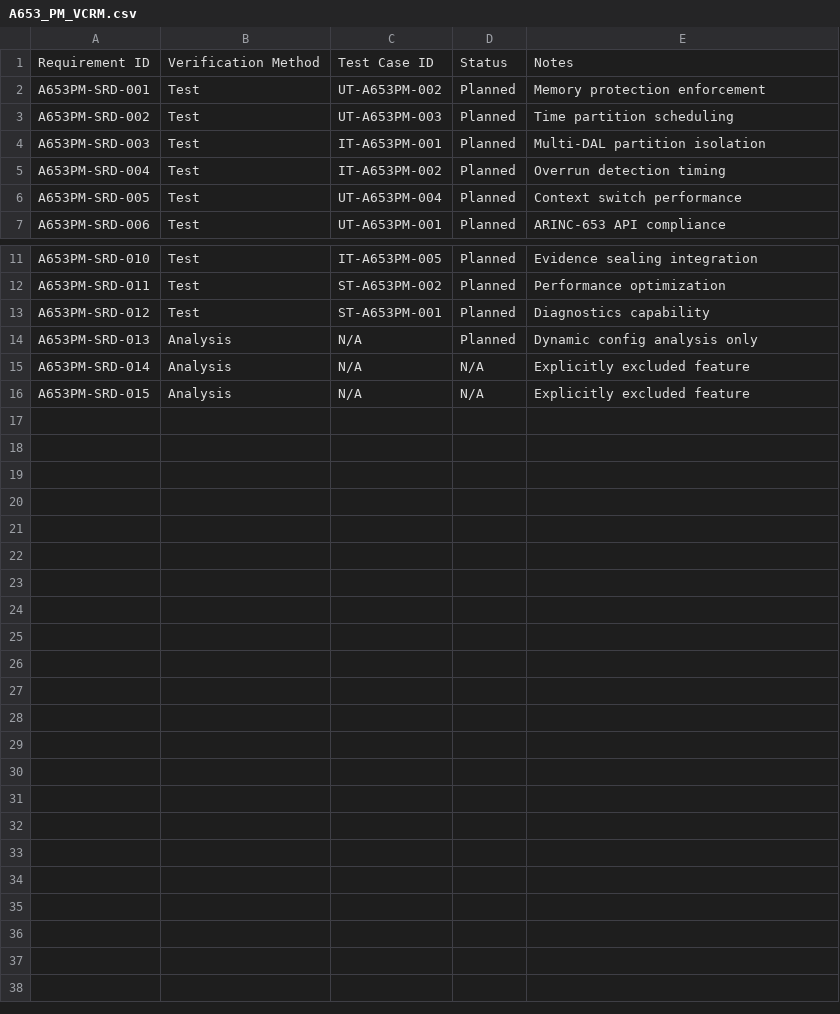
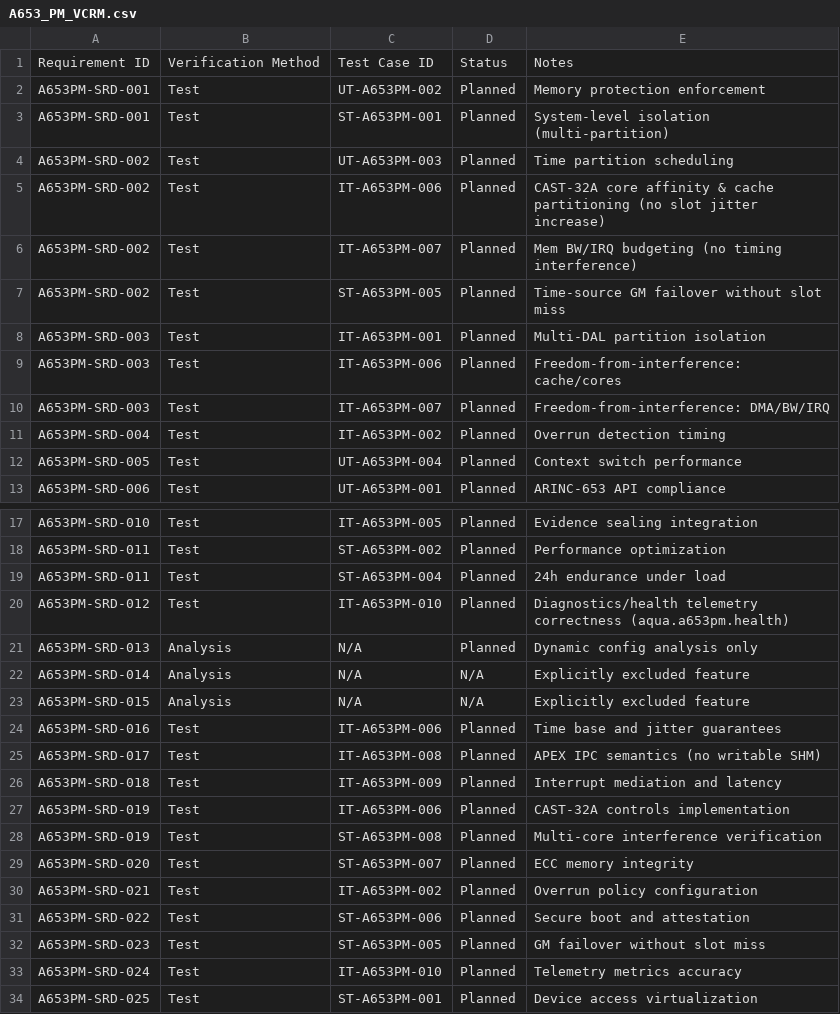
Before and after one commit to Robbbo-T/ASI-T2, a CSV file: PRODUCTS/INFRANET/AQUA_OS_AIRCRAFT/components/A653_PM/A653_PM_VCRM.csv, drawn as a sheet; only a part is shown, gaps mark what is left out.

```diff
--- a/PRODUCTS/INFRANET/AQUA_OS_AIRCRAFT/components/A653_PM/A653_PM_VCRM.csv
+++ b/PRODUCTS/INFRANET/AQUA_OS_AIRCRAFT/components/A653_PM/A653_PM_VCRM.csv
@@ -2,4 +2,10 @@ Requirement ID,Verification Method,Test Case ID,Status,Notes
 A653PM-SRD-001,Test,UT-A653PM-002,Planned,Memory protection enforcement
+A653PM-SRD-001,Test,ST-A653PM-001,Planned,System-level isolation (multi-partition)
 A653PM-SRD-002,Test,UT-A653PM-003,Planned,Time partition scheduling
+A653PM-SRD-002,Test,IT-A653PM-006,Planned,CAST-32A core affinity & cache partitioning (no slot jitter increase)
+A653PM-SRD-002,Test,IT-A653PM-007,Planned,Mem BW/IRQ budgeting (no timing interference)
+A653PM-SRD-002,Test,ST-A653PM-005,Planned,Time-source GM failover without slot miss
 A653PM-SRD-003,Test,IT-A653PM-001,Planned,Multi-DAL partition isolation
+A653PM-SRD-003,Test,IT-A653PM-006,Planned,Freedom-from-interference: cache/cores
+A653PM-SRD-003,Test,IT-A653PM-007,Planned,Freedom-from-interference: DMA/BW/IRQ
 A653PM-SRD-004,Test,IT-A653PM-002,Planned,Overrun detection timing
@@ -12,3 +18,4 @@ A653PM-SRD-010,Test,IT-A653PM-005,Planned,Evidence sealing integration
 A653PM-SRD-011,Test,ST-A653PM-002,Planned,Performance optimization
-A653PM-SRD-012,Test,ST-A653PM-001,Planned,Diagnostics capability
+A653PM-SRD-011,Test,ST-A653PM-004,Planned,24h endurance under load
+A653PM-SRD-012,Test,IT-A653PM-010,Planned,Diagnostics/health telemetry correctness (aqua.a653pm.health)
 A653PM-SRD-013,Analysis,N/A,Planned,Dynamic config analysis only
@@ -16 +23,12 @@ A653PM-SRD-014,Analysis,N/A,N/A,Explicitly excluded feature
 A653PM-SRD-015,Analysis,N/A,N/A,Explicitly excluded feature
+A653PM-SRD-016,Test,IT-A653PM-006,Planned,Time base and jitter guarantees
+A653PM-SRD-017,Test,IT-A653PM-008,Planned,APEX IPC semantics (no writable SHM)
+A653PM-SRD-018,Test,IT-A653PM-009,Planned,Interrupt mediation and latency
+A653PM-SRD-019,Test,IT-A653PM-006,Planned,CAST-32A controls implementation
+A653PM-SRD-019,Test,ST-A653PM-008,Planned,Multi-core interference verification
+A653PM-SRD-020,Test,ST-A653PM-007,Planned,ECC memory integrity
+A653PM-SRD-021,Test,IT-A653PM-002,Planned,Overrun policy configuration
+A653PM-SRD-022,Test,ST-A653PM-006,Planned,Secure boot and attestation
+A653PM-SRD-023,Test,ST-A653PM-005,Planned,GM failover without slot miss
+A653PM-SRD-024,Test,IT-A653PM-010,Planned,Telemetry metrics accuracy
+A653PM-SRD-025,Test,ST-A653PM-001,Planned,Device access virtualization
```
Also changed, not shown: 3 other files.
